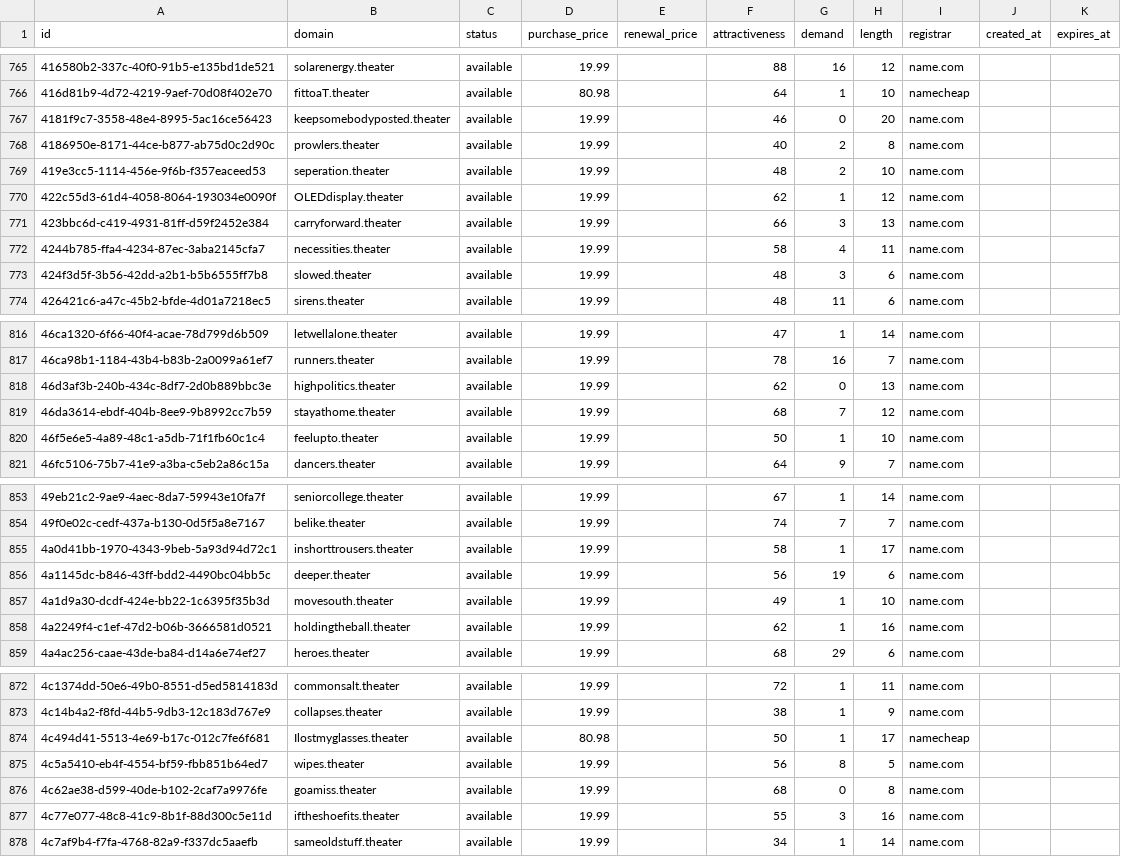
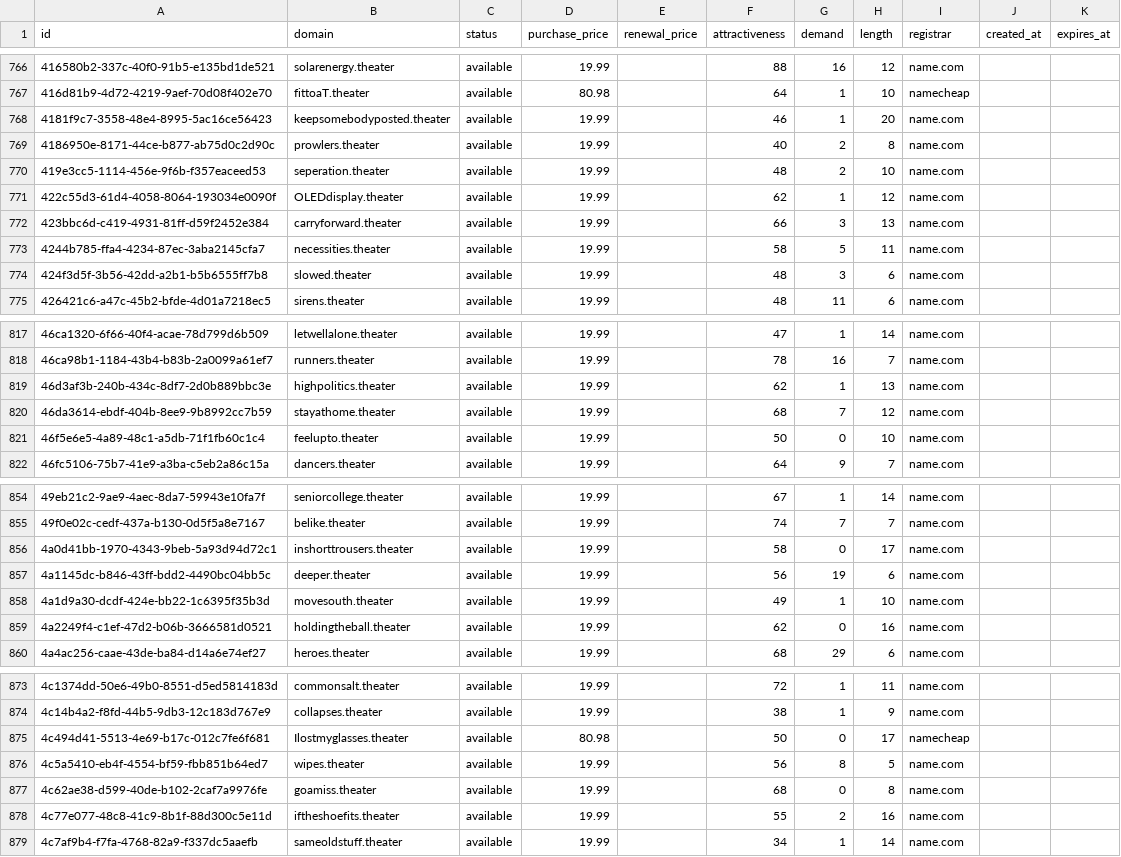
Before and after one commit to UniqueDomains/theater-oneword-domains, a CSV file: theater.csv, drawn as a sheet; only a part is shown, gaps mark what is left out; the diff covers the shown part only.

```diff
--- a/theater.csv
+++ b/theater.csv
@@ -766,3 +767,3 @@ id,domain,status,purchase_price,renewal_price,attractiveness,demand,length,regis
 416d81b9-4d72-4219-9aef-70d08f402e70,fittoaT.theater,available,80.98,,64,1,10,namecheap,,
-4181f9c7-3558-48e4-8995-5ac16ce56423,keepsomebodyposted.theater,available,19.99,,46,0,20,name.com,,
+4181f9c7-3558-48e4-8995-5ac16ce56423,keepsomebodyposted.theater,available,19.99,,46,1,20,name.com,,
 4186950e-8171-44ce-b877-ab75d0c2d90c,prowlers.theater,available,19.99,,40,2,8,name.com,,
@@ -771,3 +772,3 @@ id,domain,status,purchase_price,renewal_price,attractiveness,demand,length,regis
 423bbc6d-c419-4931-81ff-d59f2452e384,carryforward.theater,available,19.99,,66,3,13,name.com,,
-4244b785-ffa4-4234-87ec-3aba2145cfa7,necessities.theater,available,19.99,,58,4,11,name.com,,
+4244b785-ffa4-4234-87ec-3aba2145cfa7,necessities.theater,available,19.99,,58,5,11,name.com,,
 424f3d5f-3b56-42dd-a2b1-b5b6555ff7b8,slowed.theater,available,19.99,,48,3,6,name.com,,
@@ -817,5 +818,5 @@ id,domain,status,purchase_price,renewal_price,attractiveness,demand,length,regis
 46ca98b1-1184-43b4-b83b-2a0099a61ef7,runners.theater,available,19.99,,78,16,7,name.com,,
-46d3af3b-240b-434c-8df7-2d0b889bbc3e,highpolitics.theater,available,19.99,,62,0,13,name.com,,
+46d3af3b-240b-434c-8df7-2d0b889bbc3e,highpolitics.theater,available,19.99,,62,1,13,name.com,,
 46da3614-ebdf-404b-8ee9-9b8992cc7b59,stayathome.theater,available,19.99,,68,7,12,name.com,,
-46f5e6e5-4a89-48c1-a5db-71f1fb60c1c4,feelupto.theater,available,19.99,,50,1,10,name.com,,
+46f5e6e5-4a89-48c1-a5db-71f1fb60c1c4,feelupto.theater,available,19.99,,50,0,10,name.com,,
 46fc5106-75b7-41e9-a3ba-c5eb2a86c15a,dancers.theater,available,19.99,,64,9,7,name.com,,
@@ -854,6 +855,6 @@ id,domain,status,purchase_price,renewal_price,attractiveness,demand,length,regis
 49f0e02c-cedf-437a-b130-0d5f5a8e7167,belike.theater,available,19.99,,74,7,7,name.com,,
-4a0d41bb-1970-4343-9beb-5a93d94d72c1,inshorttrousers.theater,available,19.99,,58,1,17,name.com,,
+4a0d41bb-1970-4343-9beb-5a93d94d72c1,inshorttrousers.theater,available,19.99,,58,0,17,name.com,,
 4a1145dc-b846-43ff-bdd2-4490bc04bb5c,deeper.theater,available,19.99,,56,19,6,name.com,,
 4a1d9a30-dcdf-424e-bb22-1c6395f35b3d,movesouth.theater,available,19.99,,49,1,10,name.com,,
-4a2249f4-c1ef-47d2-b06b-3666581d0521,holdingtheball.theater,available,19.99,,62,1,16,name.com,,
+4a2249f4-c1ef-47d2-b06b-3666581d0521,holdingtheball.theater,available,19.99,,62,0,16,name.com,,
 4a4ac256-caae-43de-ba84-d14a6e74ef27,heroes.theater,available,19.99,,68,29,6,name.com,,
@@ -873,6 +874,6 @@ id,domain,status,purchase_price,renewal_price,attractiveness,demand,length,regis
 4c14b4a2-f8fd-44b5-9db3-12c183d767e9,collapses.theater,available,19.99,,38,1,9,name.com,,
-4c494d41-5513-4e69-b17c-012c7fe6f681,Ilostmyglasses.theater,available,80.98,,50,1,17,namecheap,,
+4c494d41-5513-4e69-b17c-012c7fe6f681,Ilostmyglasses.theater,available,80.98,,50,0,17,namecheap,,
 4c5a5410-eb4f-4554-bf59-fbb851b64ed7,wipes.theater,available,19.99,,56,8,5,name.com,,
 4c62ae38-d599-40de-b102-2caf7a9976fe,goamiss.theater,available,19.99,,68,0,8,name.com,,
-4c77e077-48c8-41c9-8b1f-88d300c5e11d,iftheshoefits.theater,available,19.99,,55,3,16,name.com,,
+4c77e077-48c8-41c9-8b1f-88d300c5e11d,iftheshoefits.theater,available,19.99,,55,2,16,name.com,,
 4c7af9b4-f7fa-4768-82a9-f337dc5aaefb,sameoldstuff.theater,available,19.99,,34,1,14,name.com,,
```
Also changed, not shown: 1 added row, 1 removed row and 55 edited cells elsewhere in this file, 4 other files.
